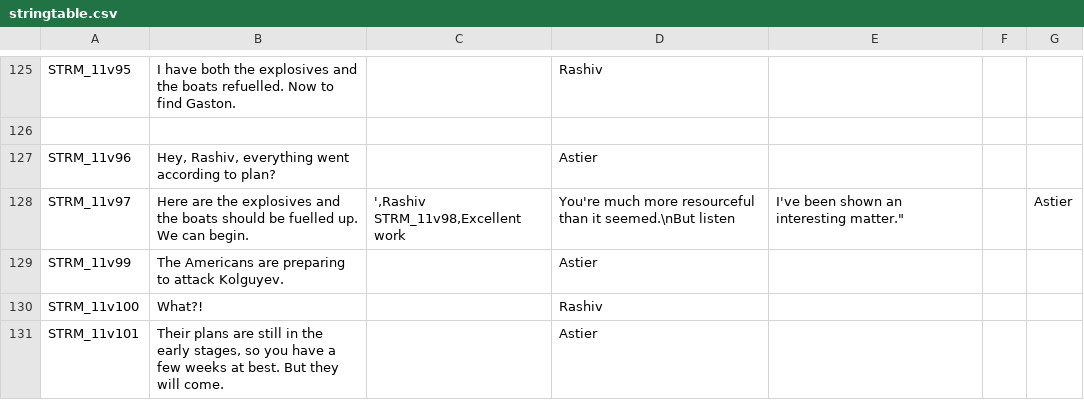
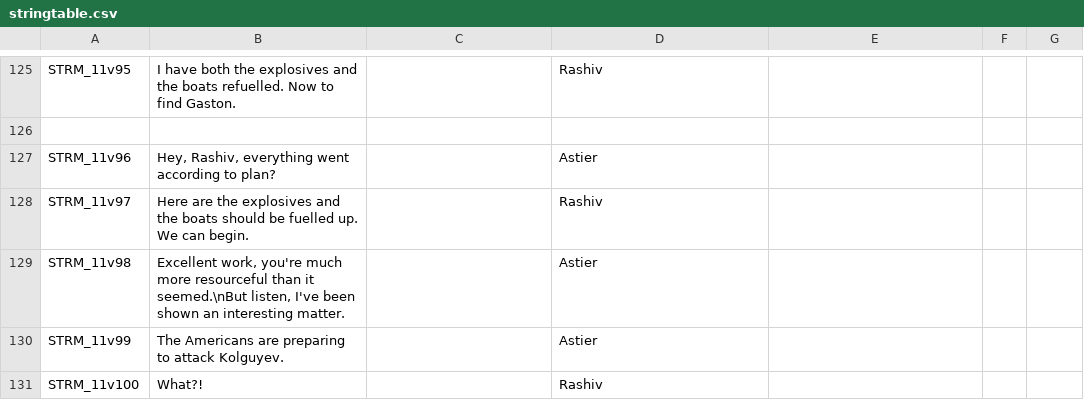
Before and after one commit to Kossyr/dawn, a CSV file: Missions/11SettingSail.Eden/stringtable.csv, drawn as a sheet; only a part is shown, gaps mark what is left out; the shorter side is filled out with more unchanged rows.

```diff
--- a/Missions/11SettingSail.Eden/stringtable.csv
+++ b/Missions/11SettingSail.Eden/stringtable.csv
@@ -127,4 +127,4 @@ STRM_11v95,"I have both the explosives and the boats refuelled. Now to find Gast
 STRM_11v96,"Hey, Rashiv, everything went according to plan?","",Astier
-STRM_11v97,"Here are the explosives and the boats should be fuelled up. We can begin.","',Rashiv
-STRM_11v98,"Excellent work, You're much more resourceful than it seemed.\nBut listen, I've been shown an interesting matter.","",Astier
+STRM_11v97,"Here are the explosives and the boats should be fuelled up. We can begin.","",Rashiv
+STRM_11v98,"Excellent work, you're much more resourceful than it seemed.\nBut listen, I've been shown an interesting matter.","",Astier
 STRM_11v99,"The Americans are preparing to attack Kolguyev.","",Astier
```
Also changed, not shown: Missions/00Uprising.Eden/stringtable.csv, Missions/08Resistance.Eden/stringtable.csv, 32 other files.
